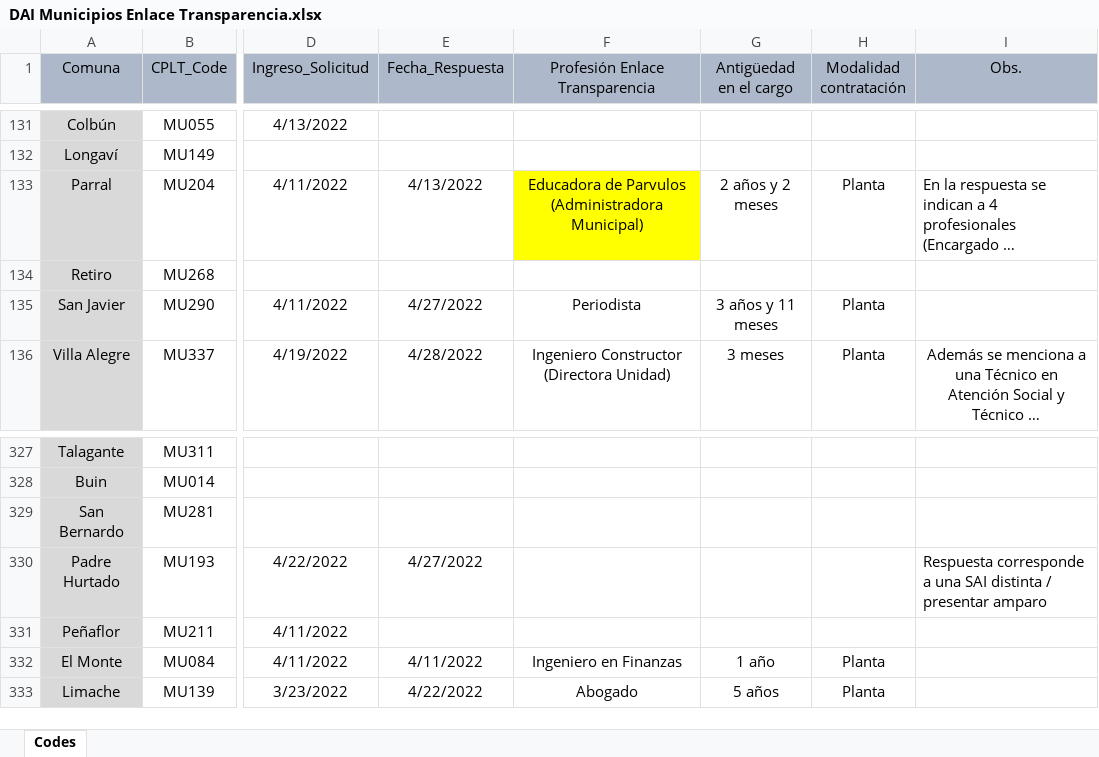
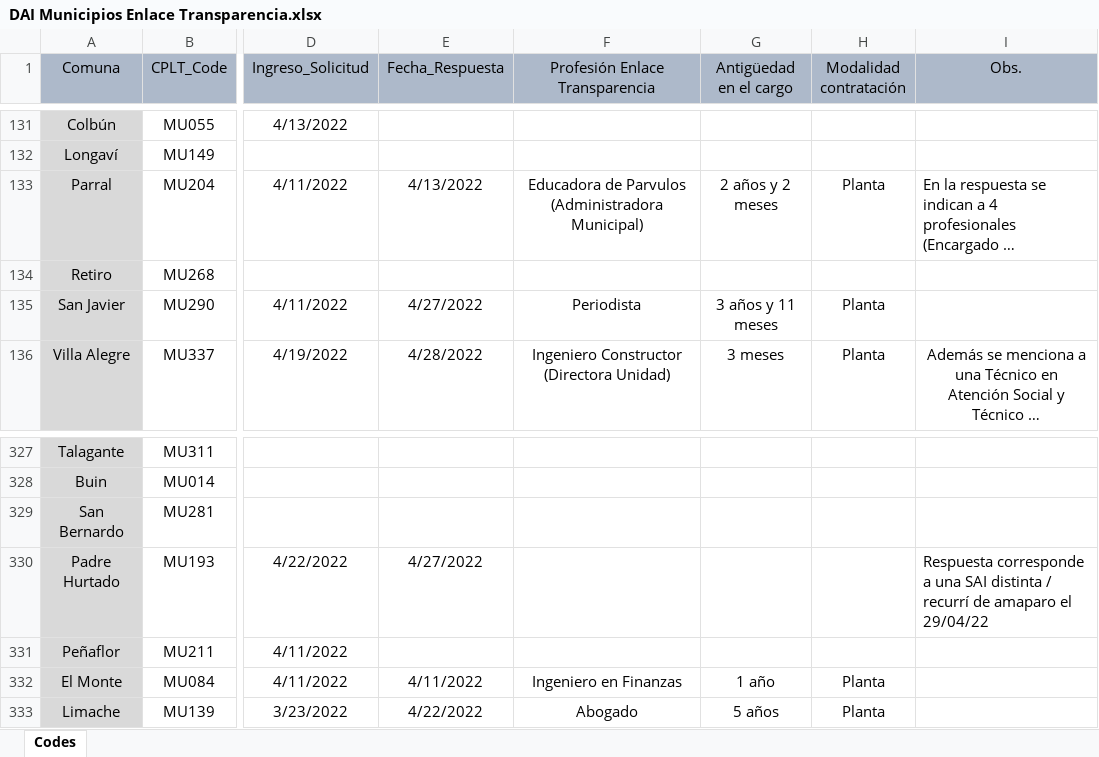
Before and after one commit to bgonzalezbustamante/local-gov-indicators, an Excel workbook: data/raw/CPLT/Request/DAI Municipios Enlace Transparencia.xlsx, sheet Codes, drawn as a sheet; only a part is shown, gaps mark what is left out; long unchanged cells end in …; values as stored, in another font and other column widths than the file's, no borders; the diff names each change by its address in the sheet, - before the commit and + after, or states it on an @@ line.

Commit message:
Update DAI Municipios Enlace Transparencia.xlsx

```diff
--- a/data/raw/CPLT/Request/DAI Municipios Enlace Transparencia.xlsx (sheet Codes)
+++ b/data/raw/CPLT/Request/DAI Municipios Enlace Transparencia.xlsx (sheet Codes)
-F133 fill: #FFFF00
+F133 fill: none
-I330 (Obs.): …distinta / presentar amparo
+I330 (Obs.): …distinta / recurrí de amaparo el 29/04/22
```
